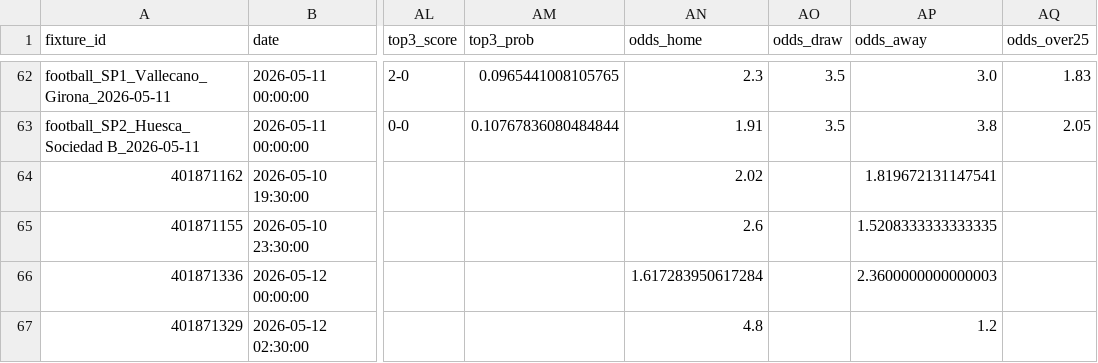
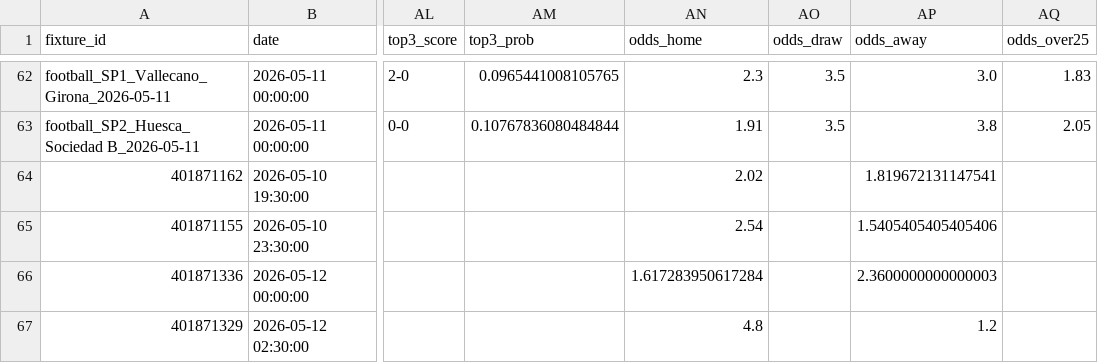
Before and after one commit to edmundped/football_predictor, a CSV file: docs/predictions.csv, drawn as a sheet; only a part is shown, gaps mark what is left out; the diff names each change by its address in the sheet, - before the commit and + after, or states it on an @@ line.

```diff
--- a/docs/predictions.csv
+++ b/docs/predictions.csv
-AN65 (odds_home): 2.6
+AN65 (odds_home): 2.54
-AP65 (odds_away): 1.5208333333333335
+AP65 (odds_away): 1.5405405405405406
```
Also changed, not shown: data/prediction_history.csv, 1 other file.
